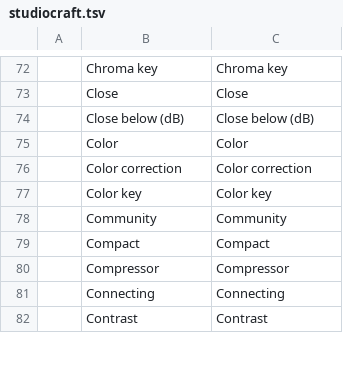
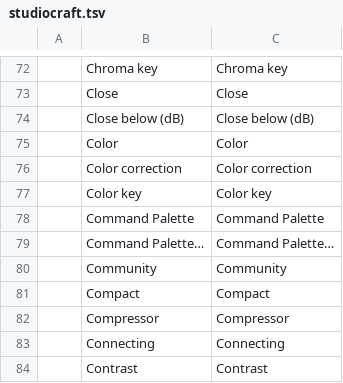
Before and after one commit to blamejs/StudioCraft, a TSV file: crates/ui-egui/i18n/locales/en/studiocraft.tsv, drawn as a sheet; only a part is shown, gaps mark what is left out; the diff names each change by its address in the sheet, - before the commit and + after, or states it on an @@ line.

Commit message:
Interface: Ctrl+K opens a command palette that lists every command with its id and binding
View › Command Palette… (Ctrl+K, ⌘K on macOS, rebindable in Settings › Hotkeys) and the window
command app.command_palette open the framework CommandPalette over the window's commands. It
lists the menus' commands with their menu paths, each scene by name (the first nine under their
Ctrl+1 to Ctrl+9 keys), the commands Settings › Hotkeys lists, and the other window and engine
commands that run without parameters. A query matches the label, the English label, the menu path
or the command id, and each row shows the command's shortcut.

- A command that cannot run now is left out, and so is a menu row that lacks the parameters its
  command needs. While the palette is open, each frame checks again which entries can run, and the
  entries are built again when the interface language, scenes, saved dock layouts, profiles or
  scene collections change.
- present.next, present.previous and present.window are enabled only when a Staged windows source
  holds a window or display (the palette also checks the slot of a numbered entry), studio.transition
  only in studio mode, and marker.add only while a recording or the audio tracks run.
- The palette does not open while Settings, a name prompt or the exit confirmation is open, and
  app.command_palette then returns "cannot run now".
- ui.inspect reports dialogs.command_palette.

```diff
--- a/crates/ui-egui/i18n/locales/en/studiocraft.tsv
+++ b/crates/ui-egui/i18n/locales/en/studiocraft.tsv
+row 78:  | Command Palette | Command Palette
+row 79:  | Command Palette… | Command Palette…
```
Also changed, not shown: 8 other files.
